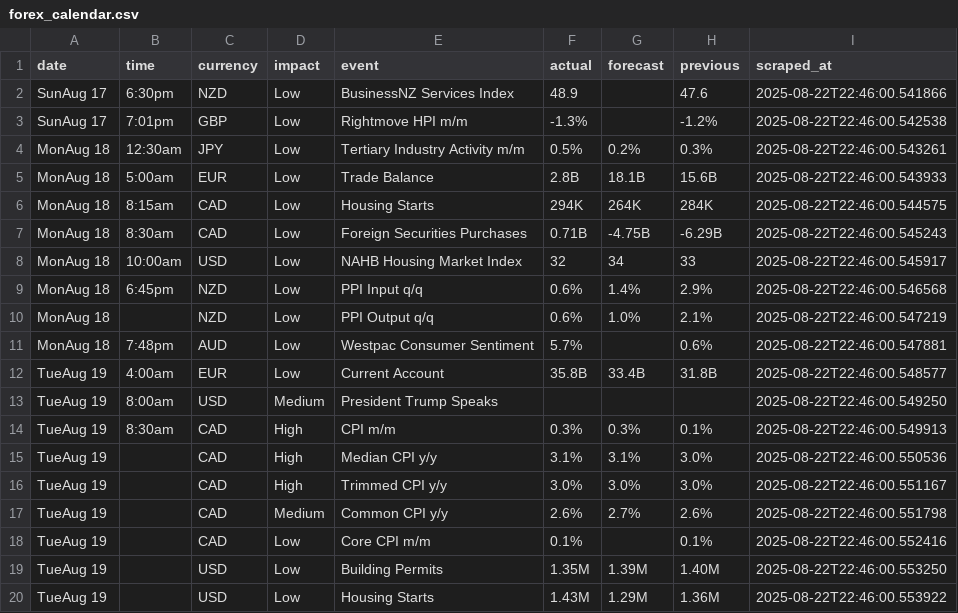
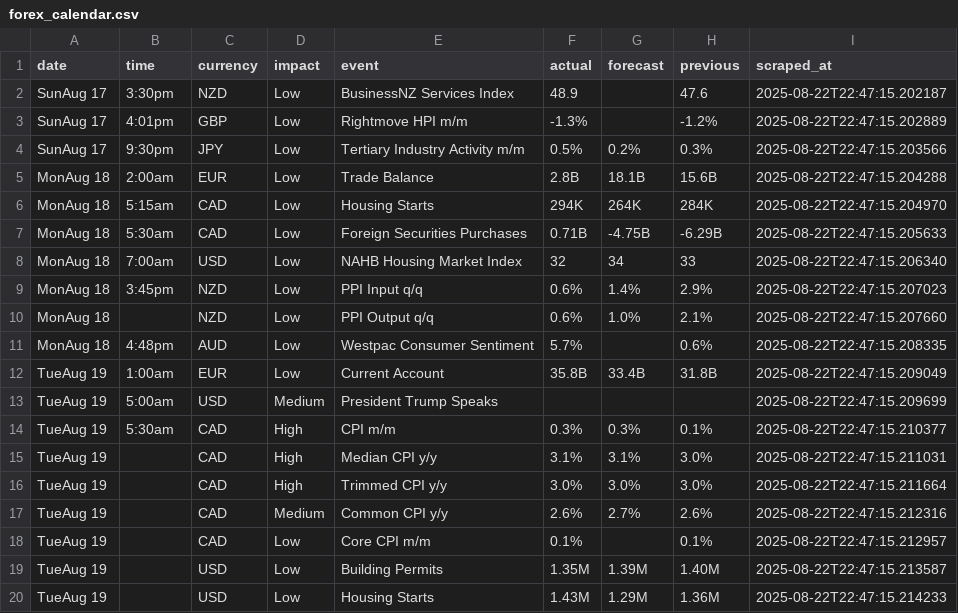
Before and after one commit to mfalatine/ForexFactoryScraper, a CSV file: data/forex_calendar.csv, drawn as a sheet; only a part is shown; the diff covers the shown part only.

```diff
--- a/data/forex_calendar.csv
+++ b/data/forex_calendar.csv
@@ -1,20 +1,20 @@
 date,time,currency,impact,event,actual,forecast,previous,scraped_at
-SunAug 17,6:30pm,NZD,Low,BusinessNZ Services Index,48.9,,47.6,2025-08-22T22:46:00.541866
-SunAug 17,7:01pm,GBP,Low,Rightmove HPI m/m,-1.3%,,-1.2%,2025-08-22T22:46:00.542538
-MonAug 18,12:30am,JPY,Low,Tertiary Industry Activity m/m,0.5%,0.2%,0.3%,2025-08-22T22:46:00.543261
-MonAug 18,5:00am,EUR,Low,Trade Balance,2.8B,18.1B,15.6B,2025-08-22T22:46:00.543933
-MonAug 18,8:15am,CAD,Low,Housing Starts,294K,264K,284K,2025-08-22T22:46:00.544575
-MonAug 18,8:30am,CAD,Low,Foreign Securities Purchases,0.71B,-4.75B,-6.29B,2025-08-22T22:46:00.545243
-MonAug 18,10:00am,USD,Low,NAHB Housing Market Index,32,34,33,2025-08-22T22:46:00.545917
-MonAug 18,6:45pm,NZD,Low,PPI Input q/q,0.6%,1.4%,2.9%,2025-08-22T22:46:00.546568
-MonAug 18,,NZD,Low,PPI Output q/q,0.6%,1.0%,2.1%,2025-08-22T22:46:00.547219
-MonAug 18,7:48pm,AUD,Low,Westpac Consumer Sentiment,5.7%,,0.6%,2025-08-22T22:46:00.547881
-TueAug 19,4:00am,EUR,Low,Current Account,35.8B,33.4B,31.8B,2025-08-22T22:46:00.548577
-TueAug 19,8:00am,USD,Medium,President Trump Speaks,,,,2025-08-22T22:46:00.549250
-TueAug 19,8:30am,CAD,High,CPI m/m,0.3%,0.3%,0.1%,2025-08-22T22:46:00.549913
-TueAug 19,,CAD,High,Median CPI y/y,3.1%,3.1%,3.0%,2025-08-22T22:46:00.550536
-TueAug 19,,CAD,High,Trimmed CPI y/y,3.0%,3.0%,3.0%,2025-08-22T22:46:00.551167
-TueAug 19,,CAD,Medium,Common CPI y/y,2.6%,2.7%,2.6%,2025-08-22T22:46:00.551798
-TueAug 19,,CAD,Low,Core CPI m/m,0.1%,,0.1%,2025-08-22T22:46:00.552416
-TueAug 19,,USD,Low,Building Permits,1.35M,1.39M,1.40M,2025-08-22T22:46:00.553250
-TueAug 19,,USD,Low,Housing Starts,1.43M,1.29M,1.36M,2025-08-22T22:46:00.553922
+SunAug 17,3:30pm,NZD,Low,BusinessNZ Services Index,48.9,,47.6,2025-08-22T22:47:15.202187
+SunAug 17,4:01pm,GBP,Low,Rightmove HPI m/m,-1.3%,,-1.2%,2025-08-22T22:47:15.202889
+SunAug 17,9:30pm,JPY,Low,Tertiary Industry Activity m/m,0.5%,0.2%,0.3%,2025-08-22T22:47:15.203566
+MonAug 18,2:00am,EUR,Low,Trade Balance,2.8B,18.1B,15.6B,2025-08-22T22:47:15.204288
+MonAug 18,5:15am,CAD,Low,Housing Starts,294K,264K,284K,2025-08-22T22:47:15.204970
+MonAug 18,5:30am,CAD,Low,Foreign Securities Purchases,0.71B,-4.75B,-6.29B,2025-08-22T22:47:15.205633
+MonAug 18,7:00am,USD,Low,NAHB Housing Market Index,32,34,33,2025-08-22T22:47:15.206340
+MonAug 18,3:45pm,NZD,Low,PPI Input q/q,0.6%,1.4%,2.9%,2025-08-22T22:47:15.207023
+MonAug 18,,NZD,Low,PPI Output q/q,0.6%,1.0%,2.1%,2025-08-22T22:47:15.207660
+MonAug 18,4:48pm,AUD,Low,Westpac Consumer Sentiment,5.7%,,0.6%,2025-08-22T22:47:15.208335
+TueAug 19,1:00am,EUR,Low,Current Account,35.8B,33.4B,31.8B,2025-08-22T22:47:15.209049
+TueAug 19,5:00am,USD,Medium,President Trump Speaks,,,,2025-08-22T22:47:15.209699
+TueAug 19,5:30am,CAD,High,CPI m/m,0.3%,0.3%,0.1%,2025-08-22T22:47:15.210377
+TueAug 19,,CAD,High,Median CPI y/y,3.1%,3.1%,3.0%,2025-08-22T22:47:15.211031
+TueAug 19,,CAD,High,Trimmed CPI y/y,3.0%,3.0%,3.0%,2025-08-22T22:47:15.211664
+TueAug 19,,CAD,Medium,Common CPI y/y,2.6%,2.7%,2.6%,2025-08-22T22:47:15.212316
+TueAug 19,,CAD,Low,Core CPI m/m,0.1%,,0.1%,2025-08-22T22:47:15.212957
+TueAug 19,,USD,Low,Building Permits,1.35M,1.39M,1.40M,2025-08-22T22:47:15.213587
+TueAug 19,,USD,Low,Housing Starts,1.43M,1.29M,1.36M,2025-08-22T22:47:15.214233
```
Also changed, not shown: 17 removed rows and 34 edited cells elsewhere in this file, 2 other files.
